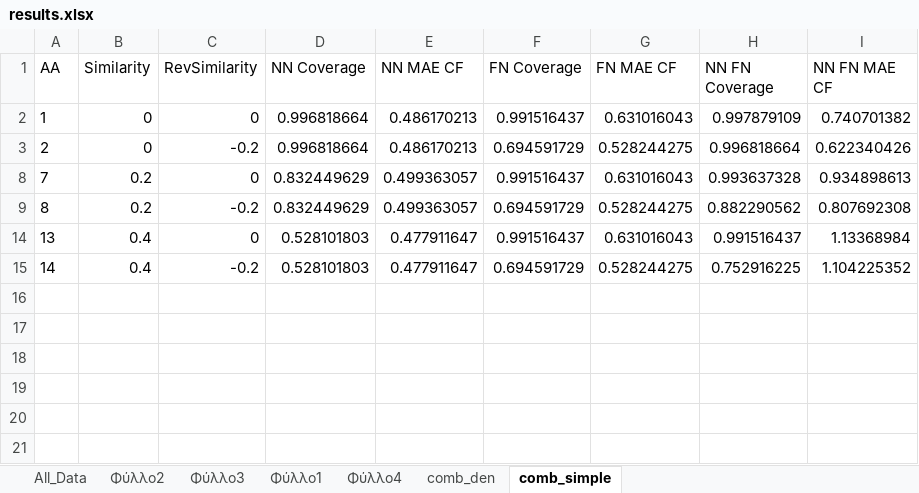
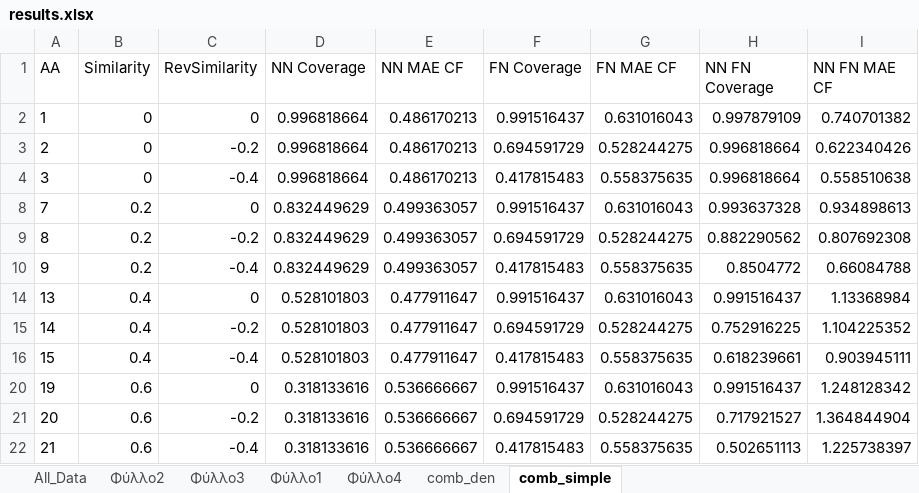
Before and after one commit to denvas2000/isaa2018, an Excel workbook: src/phd/DataSets/01.Movielens_100k_old/results/results.xlsx, sheet comb_simple, drawn as a sheet; values as stored, in another font and other column widths than the file's, no borders; the diff names each change by its address in the sheet, - before the commit and + after, or states it on an @@ line.

```diff
--- a/src/phd/DataSets/01.Movielens_100k_old/results/results.xlsx (sheet comb_simple)
+++ b/src/phd/DataSets/01.Movielens_100k_old/results/results.xlsx (sheet comb_simple)
@@ row 4 unhidden: 3 | 0 | -0.4 | 0.996818664 | 0.486170213 | 0.417815483 | 0.558375635 | 0.996818664 | 0.558510638 @@
@@ row 10 unhidden: 9 | 0.2 | -0.4 | 0.832449629 | 0.499363057 | 0.417815483 | 0.558375635 | 0.8504772 | 0.66084788 @@
@@ row 16 unhidden: 15 | 0.4 | -0.4 | 0.528101803 | 0.477911647 | 0.417815483 | 0.558375635 | 0.618239661 | 0.903945111 @@
@@ row 20 unhidden: 19 | 0.6 | 0 | 0.318133616 | 0.536666667 | 0.991516437 | 0.631016043 | 0.991516437 | 1.248128342 @@
@@ row 21 unhidden: 20 | 0.6 | -0.2 | 0.318133616 | 0.536666667 | 0.694591729 | 0.528244275 | 0.717921527 | 1.364844904 @@
@@ row 22 unhidden: 21 | 0.6 | -0.4 | 0.318133616 | 0.536666667 | 0.417815483 | 0.558375635 | 0.502651113 | 1.225738397 @@
```
Also changed, not shown: 6 other files.
